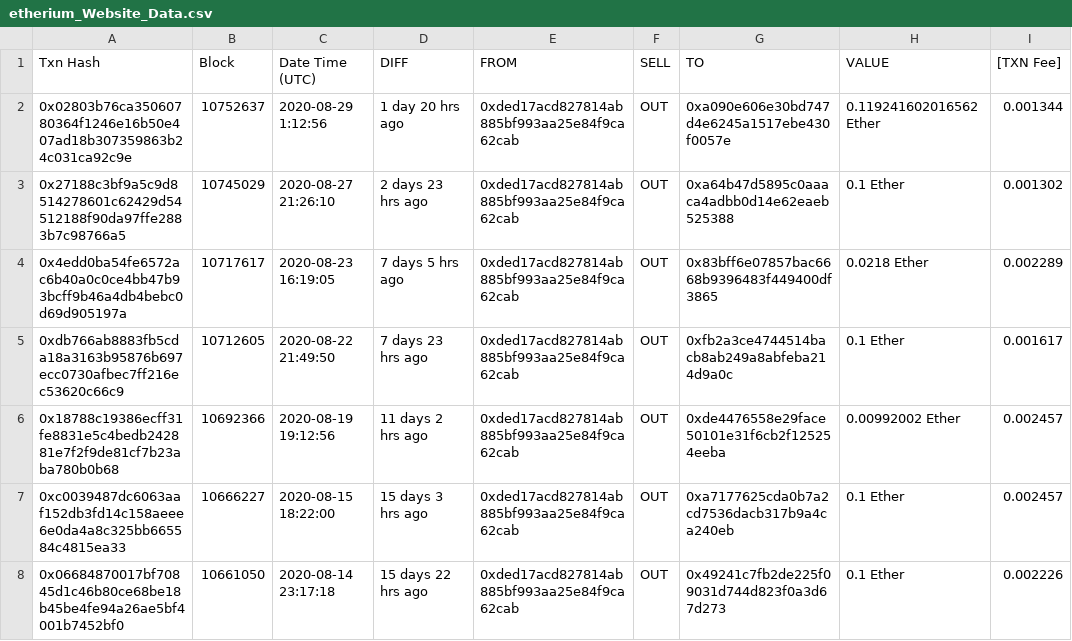
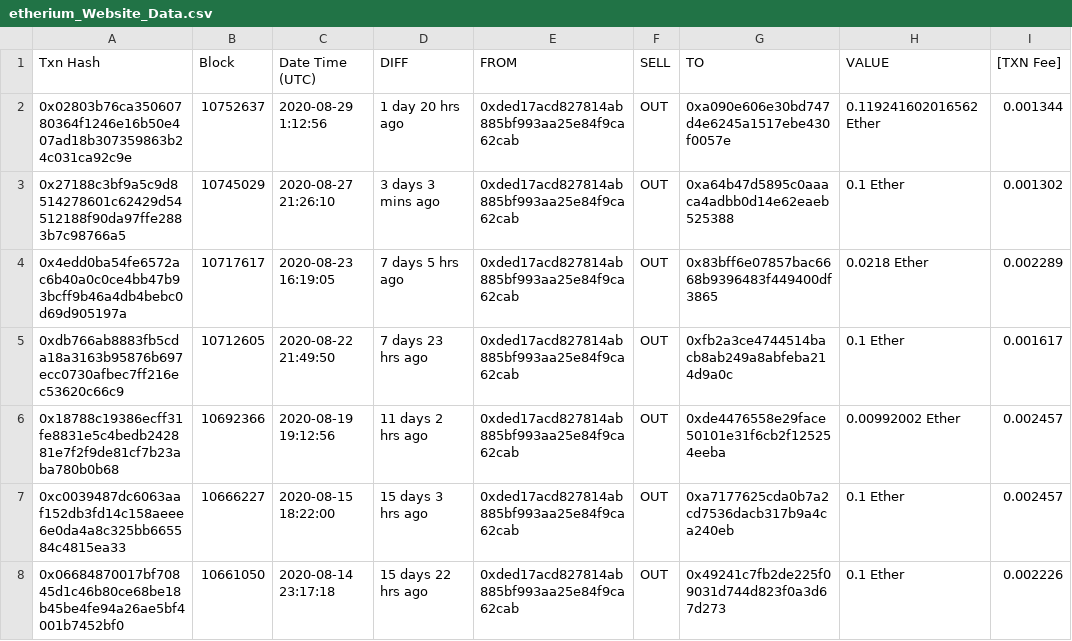
Before and after one commit to warcep/Crypto_Etherium_Monitoring, a CSV file: etherium_Website_Data.csv, drawn as a sheet; only a part is shown.

```diff
--- a/etherium_Website_Data.csv
+++ b/etherium_Website_Data.csv
@@ -2,3 +2,3 @@ Txn Hash	Block	Date Time (UTC)	DIFF	FROM	SELL	TO	VALUE	[TXN Fee]
 0x02803b76ca35060780364f1246e16b50e407ad18b307359863b24c031ca92c9e	10752637	2020-08-29 1:12:56	1 day 20 hrs ago	0xded17acd827814ab885bf993aa25e84f9ca62cab	OUT	0xa090e606e30bd747d4e6245a1517ebe430f0057e	0.119241602016562 Ether	0.001344
-0x27188c3bf9a5c9d8514278601c62429d54512188f90da97ffe2883b7c98766a5	10745029	2020-08-27 21:26:10	2 days 23 hrs ago	0xded17acd827814ab885bf993aa25e84f9ca62cab	OUT	0xa64b47d5895c0aaaca4adbb0d14e62eaeb525388	0.1 Ether	0.001302
+0x27188c3bf9a5c9d8514278601c62429d54512188f90da97ffe2883b7c98766a5	10745029	2020-08-27 21:26:10	3 days 3 mins ago	0xded17acd827814ab885bf993aa25e84f9ca62cab	OUT	0xa64b47d5895c0aaaca4adbb0d14e62eaeb525388	0.1 Ether	0.001302
 0x4edd0ba54fe6572ac6b40a0c0ce4bb47b93bcff9b46a4db4bebc0d69d905197a	10717617	2020-08-23 16:19:05	7 days 5 hrs ago	0xded17acd827814ab885bf993aa25e84f9ca62cab	OUT	0x83bff6e07857bac6668b9396483f449400df3865	0.0218 Ether	0.002289
```
Also changed, not shown: 1 other file.
